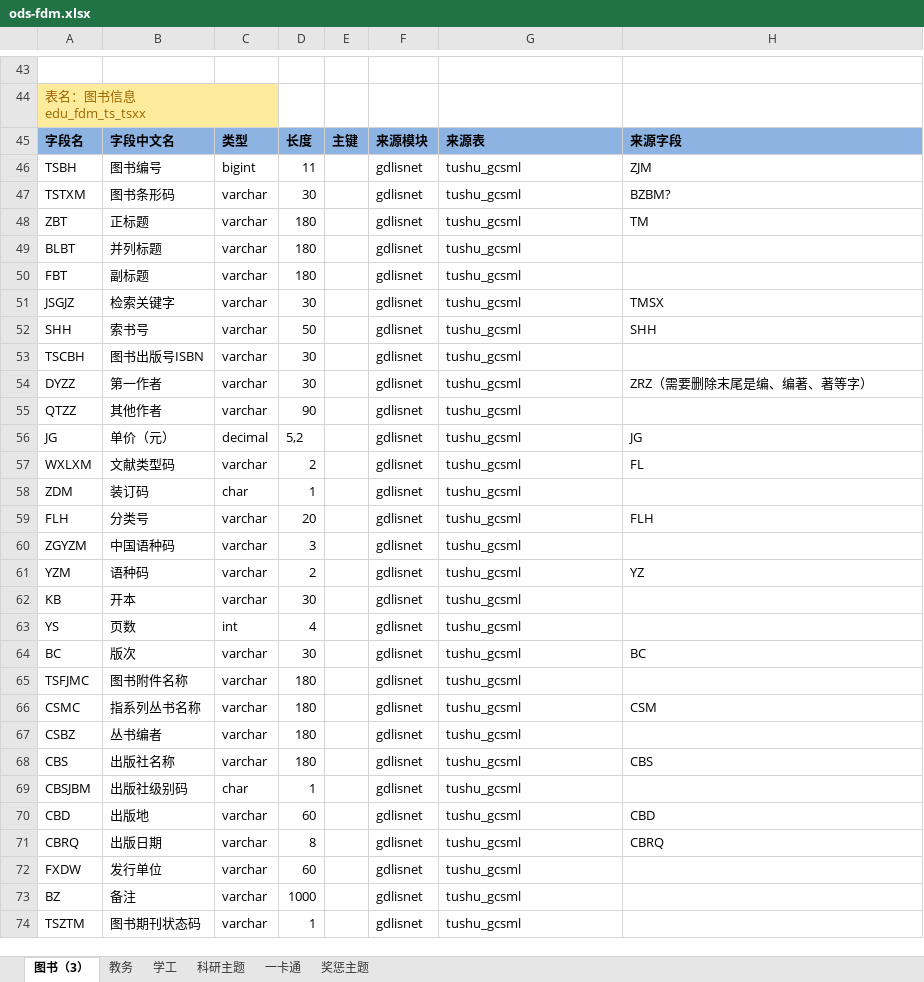
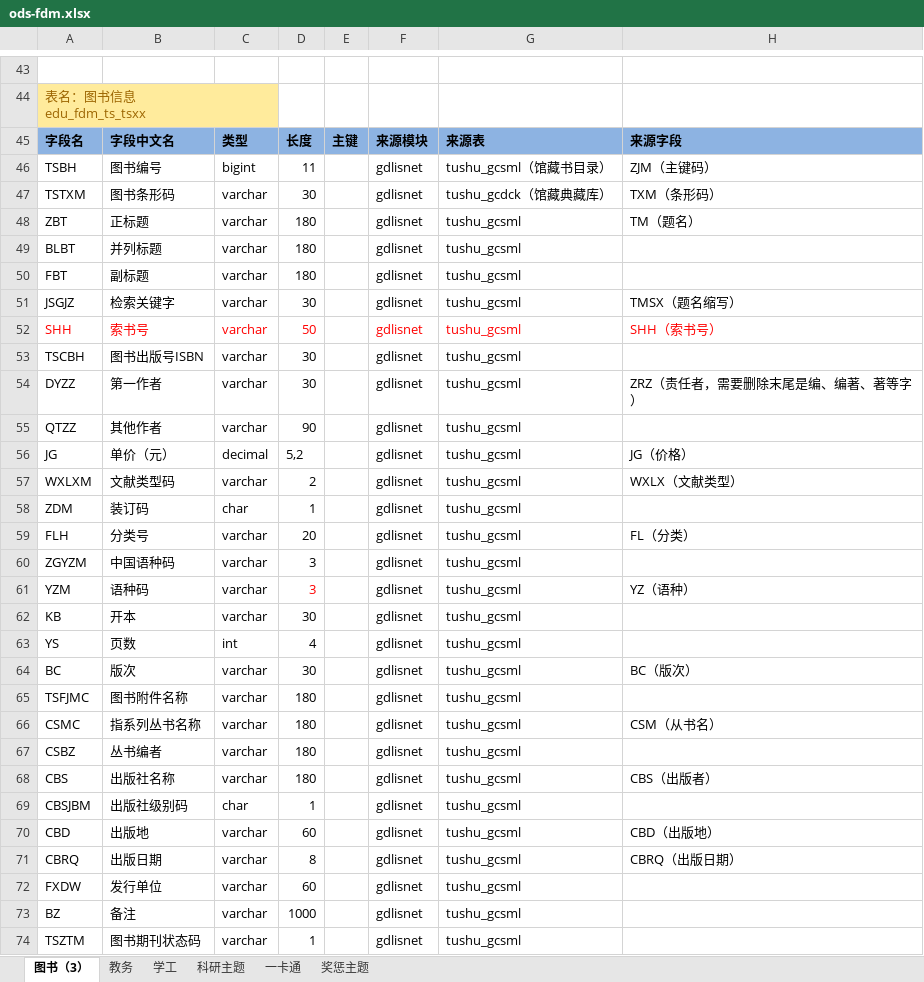
Before and after one commit to msw822/cqes_dev, an Excel workbook: 重庆二师_Dev/doc/ods-fdm.xlsx, sheet 图书（3）, drawn as a sheet; only a part is shown, gaps mark what is left out; values as stored, in another font and other column widths than the file's, no borders; the diff covers the shown part only; the diff names each change by its address in the sheet, - before the commit and + after, or states it on an @@ line.

```diff
--- a/重庆二师_Dev/doc/ods-fdm.xlsx (sheet 图书（3）)
+++ b/重庆二师_Dev/doc/ods-fdm.xlsx (sheet 图书（3）)
-G46: tushu_gcsml
+G46: tushu_gcsml（馆藏书目录）
-H46: ZJM
+H46: ZJM（主键码）
-G47: tushu_gcsml
+G47: tushu_gcdck（馆藏典藏库）
-H47: BZBM?
+H47: TXM（条形码）
-H48: TM
+H48: TM（题名）
-H51: TMSX
+H51: TMSX（题名缩写）
-A52:D52 text colour: black
+A52:D52 text colour: #FF0000
-F52:H52 text colour: black
+F52:H52 text colour: #FF0000
-H52: SHH
+H52: SHH（索书号）
-H54: ZRZ（需要删除末尾是编、编著、著等字）
+H54: ZRZ（责任者，需要删除末尾是编、编著、著等字）
-H56: JG
+H56: JG（价格）
-H57: FL
+H57: WXLX（文献类型）
-H59: FLH
+H59: FL（分类）
-D61: 2
+D61: 3
-D61 text colour: black
+D61 text colour: #FF0000
-H61: YZ
+H61: YZ（语种）
-H64: BC
+H64: BC（版次）
-H66: CSM
+H66: CSM（从书名）
-H68: CBS
+H68: CBS（出版者）
-H70: CBD
+H70: CBD（出版地）
-H71: CBRQ
+H71: CBRQ（出版日期）
```
Also changed, not shown: 11 edited cells and cell formats elsewhere in this sheet, 3 other files.
